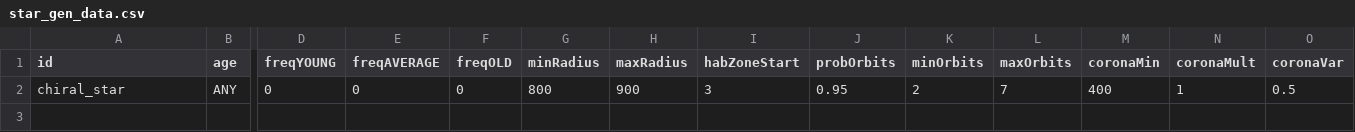
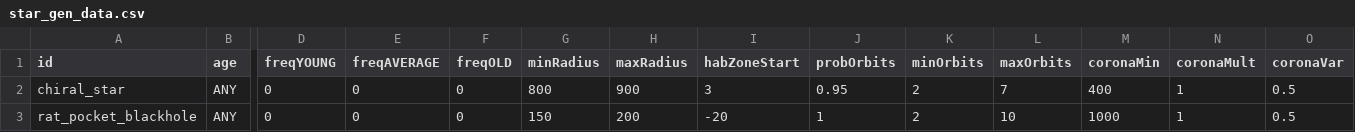
Before and after one commit to Lukas22041/Random-Assortment-of-Things, a CSV file: data/campaign/procgen/star_gen_data.csv, drawn as a sheet; only a part is shown, gaps mark what is left out; rows hold the shown columns only; the diff names each change by its address in the sheet, - before the commit and + after, or states it on an @@ line.

```diff
--- a/data/campaign/procgen/star_gen_data.csv
+++ b/data/campaign/procgen/star_gen_data.csv
+row 3: rat_pocket_blackhole | ANY | 0 | 0 | 0 | 150 | 200 | -20 | 1 | 2 | 10 | 1000 | 1 | 0.5
```
Also changed, not shown: data/config/LunaSettings.csv, data/strings/descriptions.csv, 48 other files.
